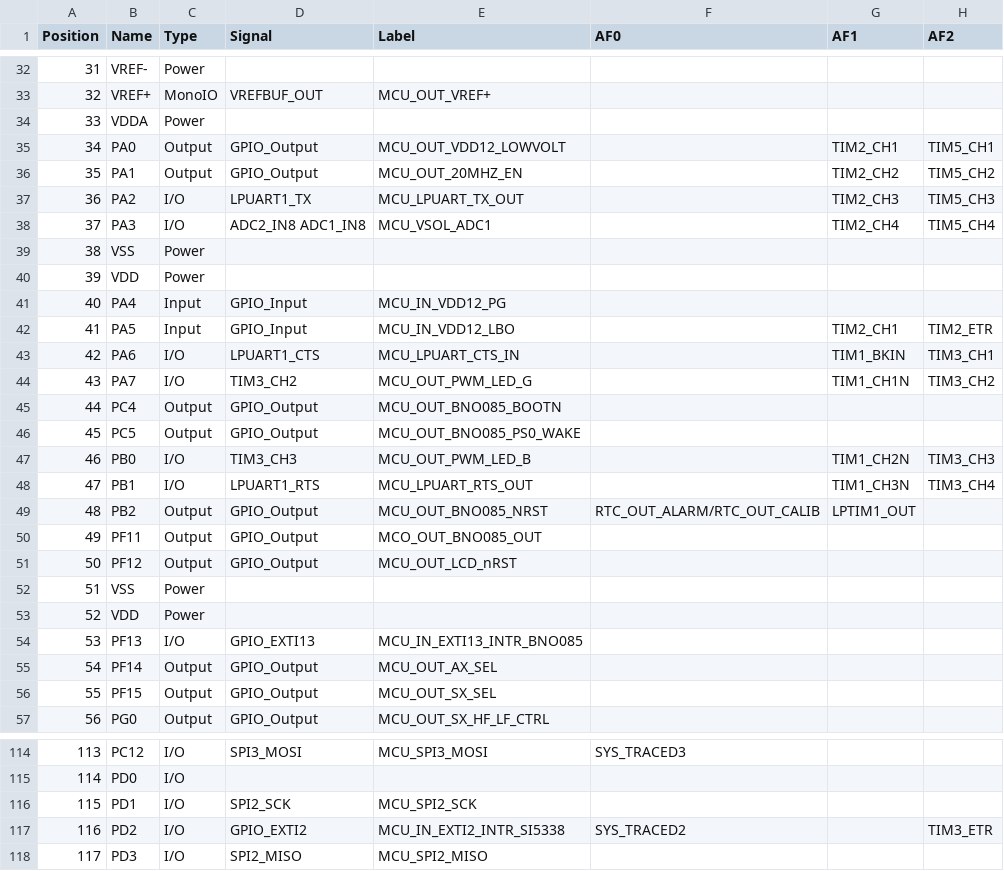
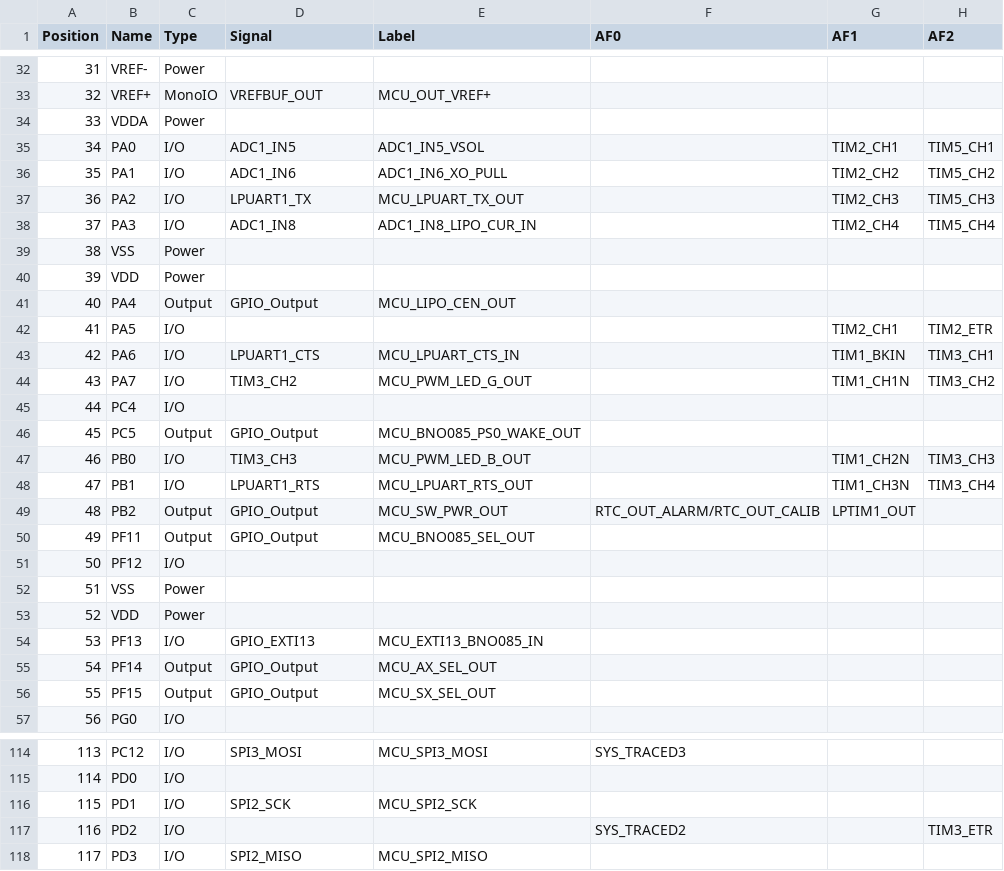
Before and after one commit to DF4IAH/HFT-Core-Module, a CSV file: SW/HFT-Core-Module_TrueSTUDIO/HFT-Core-Module_TrueSTUDIO_PinOuts_With-AFs.csv, drawn as a sheet; only a part is shown, gaps mark what is left out; the diff covers the shown part only; the diff names each change by its address in the sheet, - before the commit and + after, or states it on an @@ line.

```diff
--- a/SW/HFT-Core-Module_TrueSTUDIO/HFT-Core-Module_TrueSTUDIO_PinOuts_With-AFs.csv
+++ b/SW/HFT-Core-Module_TrueSTUDIO/HFT-Core-Module_TrueSTUDIO_PinOuts_With-AFs.csv
-C35:C36 (Type): Output
+C35:C36 (Type): I/O
-D35 (Signal): GPIO_Output
+D35 (Signal): ADC1_IN5
-E35 (Label): MCU_OUT_VDD12_LOWVOLT
+E35 (Label): ADC1_IN5_VSOL
-D36 (Signal): GPIO_Output
+D36 (Signal): ADC1_IN6
-E36 (Label): MCU_OUT_20MHZ_EN
+E36 (Label): ADC1_IN6_XO_PULL
-D38 (Signal): ADC2_IN8 ADC1_IN8
+D38 (Signal): ADC1_IN8
-E38 (Label): MCU_VSOL_ADC1
+E38 (Label): ADC1_IN8_LIPO_CUR_IN
-C41 (Type): Input
+C41 (Type): Output
-D41 (Signal): GPIO_Input
+D41 (Signal): GPIO_Output
-E41 (Label): MCU_IN_VDD12_PG
+E41 (Label): MCU_LIPO_CEN_OUT
-C42 (Type): Input
+C42 (Type): I/O
-D42 (Signal): GPIO_Input
+D42 (Signal): (empty)
-E42 (Label): MCU_IN_VDD12_LBO
+E42 (Label): (empty)
-E44 (Label): MCU_OUT_PWM_LED_G
+E44 (Label): MCU_PWM_LED_G_OUT
-C45 (Type): Output
+C45 (Type): I/O
-D45 (Signal): GPIO_Output
+D45 (Signal): (empty)
-E45 (Label): MCU_OUT_BNO085_BOOTN
+E45 (Label): (empty)
-E46 (Label): MCU_OUT_BNO085_PS0_WAKE
+E46 (Label): MCU_BNO085_PS0_WAKE_OUT
-E47 (Label): MCU_OUT_PWM_LED_B
+E47 (Label): MCU_PWM_LED_B_OUT
-E49 (Label): MCU_OUT_BNO085_NRST
+E49 (Label): MCU_SW_PWR_OUT
-E50 (Label): MCO_OUT_BNO085_OUT
+E50 (Label): MCU_BNO085_SEL_OUT
-C51 (Type): Output
+C51 (Type): I/O
-D51 (Signal): GPIO_Output
+D51 (Signal): (empty)
-E51 (Label): MCU_OUT_LCD_nRST
+E51 (Label): (empty)
-E54 (Label): MCU_IN_EXTI13_INTR_BNO085
+E54 (Label): MCU_EXTI13_BNO085_IN
-E55 (Label): MCU_OUT_AX_SEL
+E55 (Label): MCU_AX_SEL_OUT
-E56 (Label): MCU_OUT_SX_SEL
+E56 (Label): MCU_SX_SEL_OUT
-C57 (Type): Output
+C57 (Type): I/O
-D57 (Signal): GPIO_Output
+D57 (Signal): (empty)
-E57 (Label): MCU_OUT_SX_HF_LF_CTRL
+E57 (Label): (empty)
-D117 (Signal): GPIO_EXTI2
+D117 (Signal): (empty)
-E117 (Label): MCU_IN_EXTI2_INTR_SI5338
+E117 (Label): (empty)
```
Also changed, not shown: 77 edited cells elsewhere in this file, SW/HFT-Core-Module_TrueSTUDIO/HFT-Core-Module_TrueSTUDIO_PinOuts_Without-AFs.csv, 3 other files.
